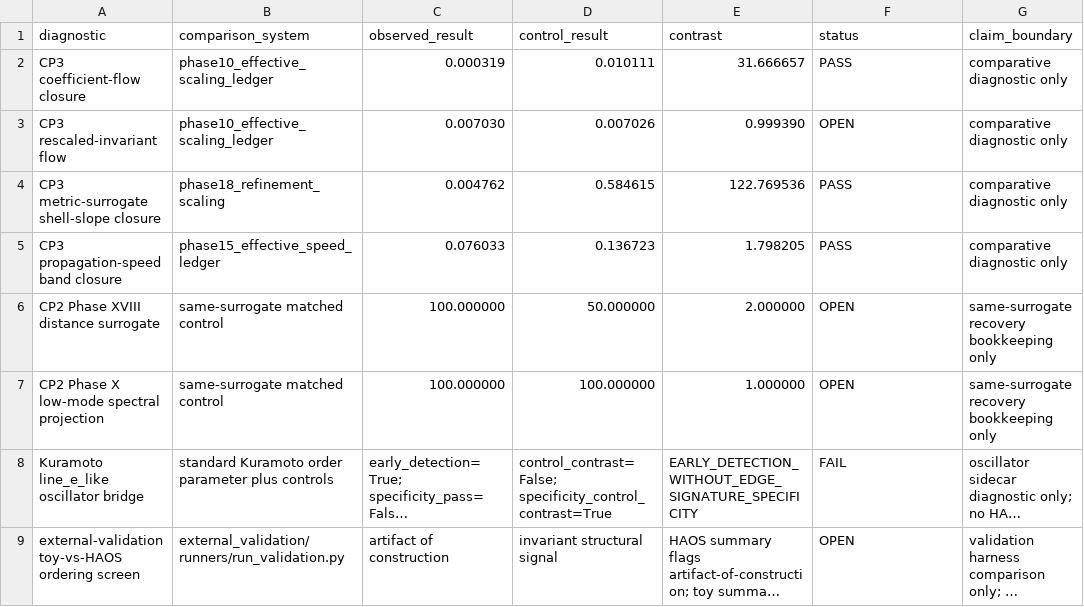
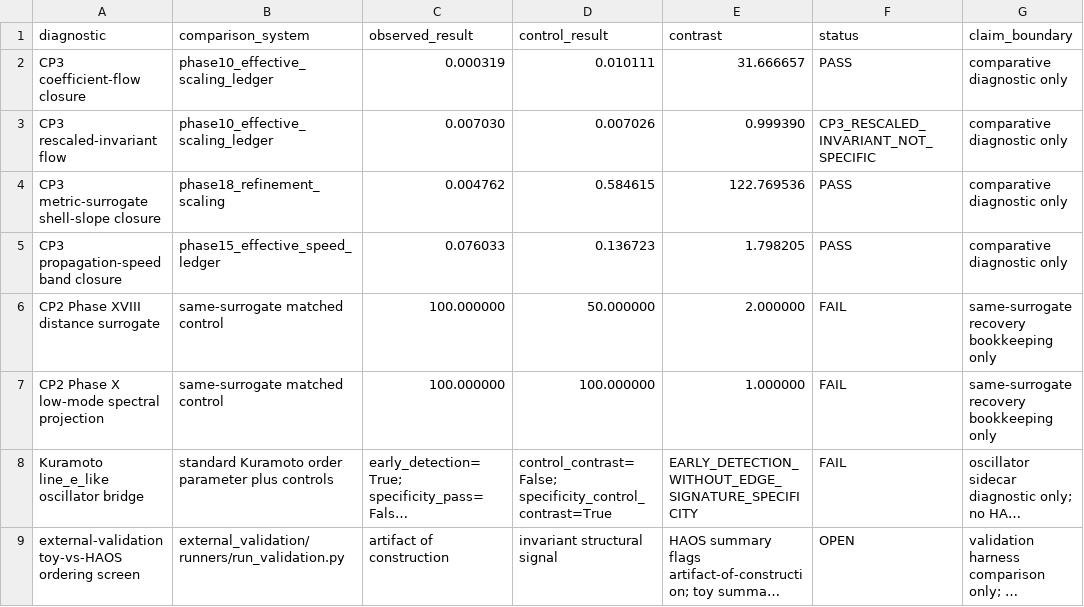
Before and after one commit to tomislavrupic/HAOS-IIP, a CSV file: continuum-sketch/post_66_5_narrow_comparative_diagnostic.csv, drawn as a sheet; long unchanged cells end in …; the diff names each change by its address in the sheet, - before the commit and + after, or states it on an @@ line.

```diff
--- a/continuum-sketch/post_66_5_narrow_comparative_diagnostic.csv
+++ b/continuum-sketch/post_66_5_narrow_comparative_diagnostic.csv
-F3 (status): OPEN
+F3 (status): CP3_RESCALED_INVARIANT_NOT_SPECIFIC
-F6:F7 (status): OPEN
+F6:F7 (status): FAIL
```
Also changed, not shown: continuum-sketch/post_66_5_cp3_effective_equation_contract.csv, continuum-sketch/post_66_5_cp5_universality_screen.csv, 6 other files.
